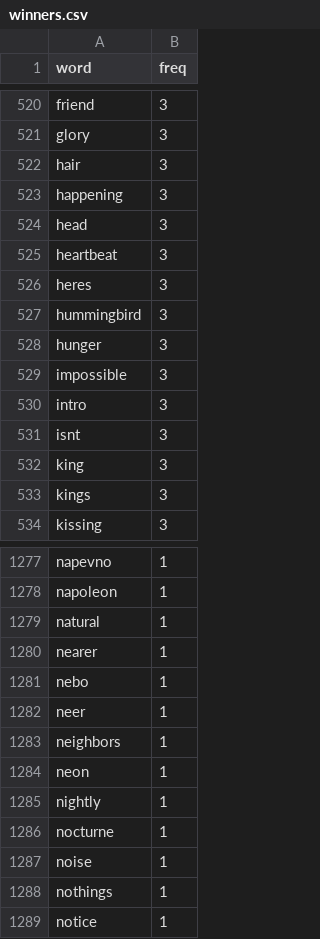
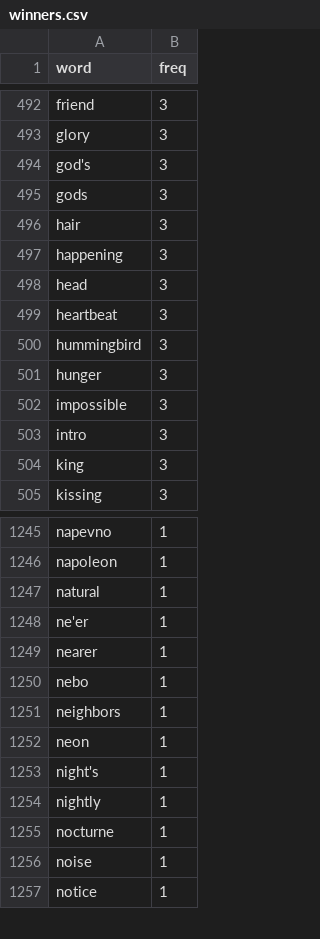
Before and after one commit to kalimeru/Eurovision, a CSV file: winners.csv, drawn as a sheet; only a part is shown, gaps mark what is left out; removed rows and columns are numbered as before the commit, all else as after; the diff covers the shown part only; the diff names each change by its address in the sheet, - before the commit and + after, or states it on an @@ line.

```diff
--- a/winners.csv
+++ b/winners.csv
+row 494: god's | 3
+row 495: gods | 3
-row 526: heres | 3
-row 531: isnt | 3
-row 533: kings | 3
+row 1248: ne'er | 1
-row 1282: neer | 1
+row 1253: night's | 1
-row 1288: nothings | 1
```
Also changed, not shown: 13 added rows, 50 removed rows and 15 edited cells elsewhere in this file, all.csv, 2 other files.
